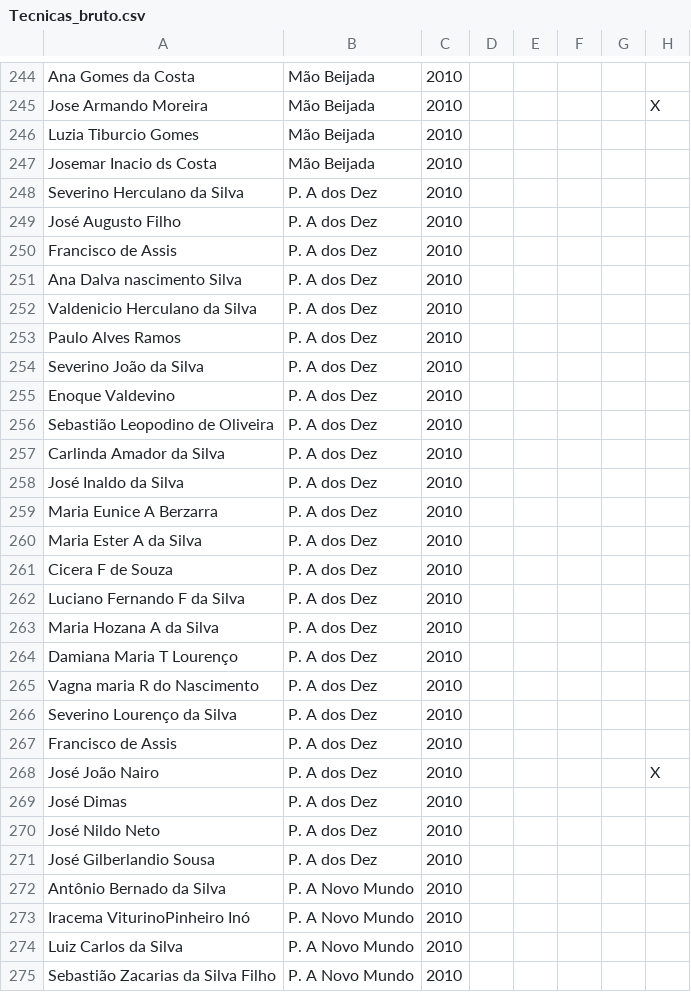
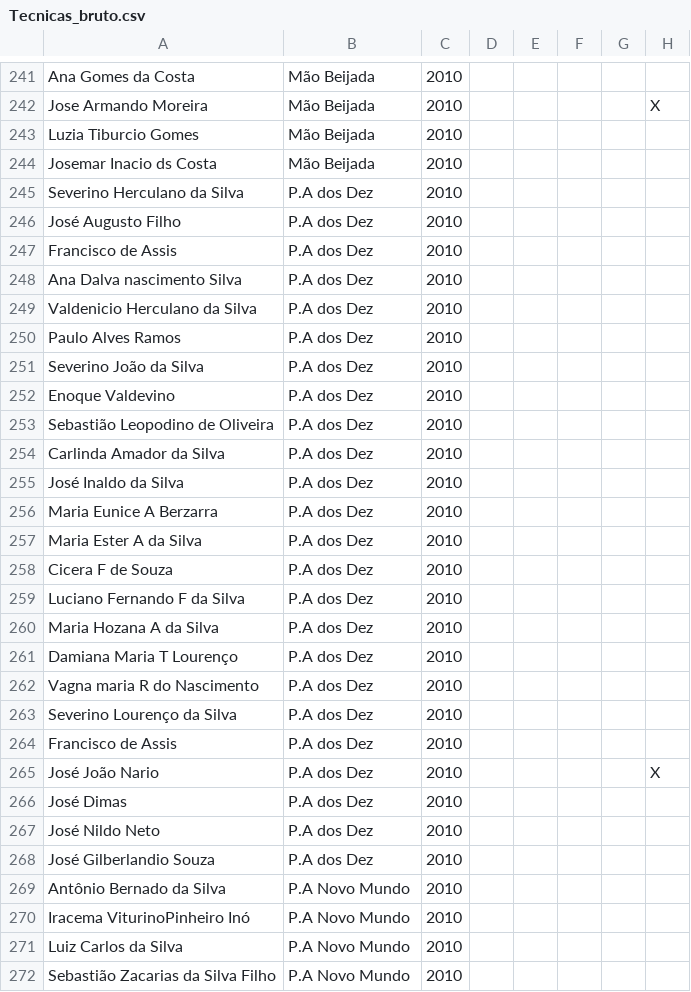
Before and after one commit to analytics-ufcg/algodoeiro, a CSV file: src/dados/Tecnicas_bruto.csv, drawn as a sheet; only a part is shown, gaps mark what is left out; addresses are those after the commit; the diff covers the shown part only; the diff names each change by its address in the sheet, - before the commit and + after, or states it on an @@ line.

Commit message:
Tecnicas adotadas, csvs, script em R, já está no BD

```diff
--- a/src/dados/Tecnicas_bruto.csv
+++ b/src/dados/Tecnicas_bruto.csv
-B245:B268: P. A dos Dez
+B245:B268: P.A dos Dez
-A265: José João Nairo
+A265: José João Nario
-A268: José Gilberlandio Sousa
+A268: José Gilberlandio Souza
-B269:B272: P. A Novo Mundo
+B269:B272: P.A Novo Mundo
```
Also changed, not shown: 8 removed rows and 114 edited cells elsewhere in this file, src/dados/Valores_de_Venda.csv, 6 other files.
